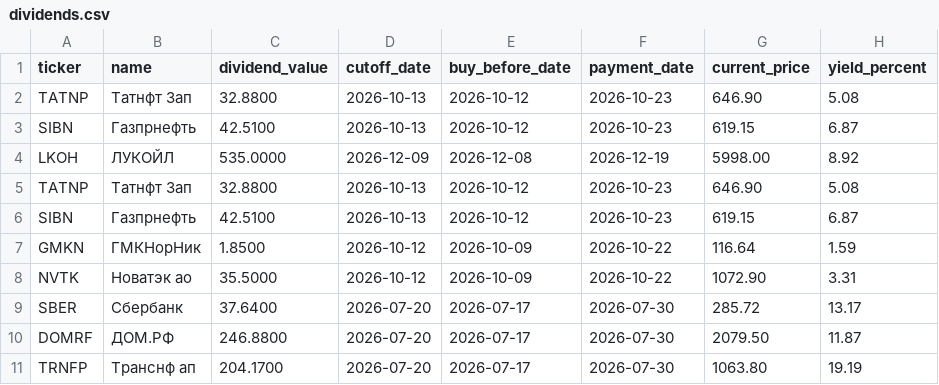
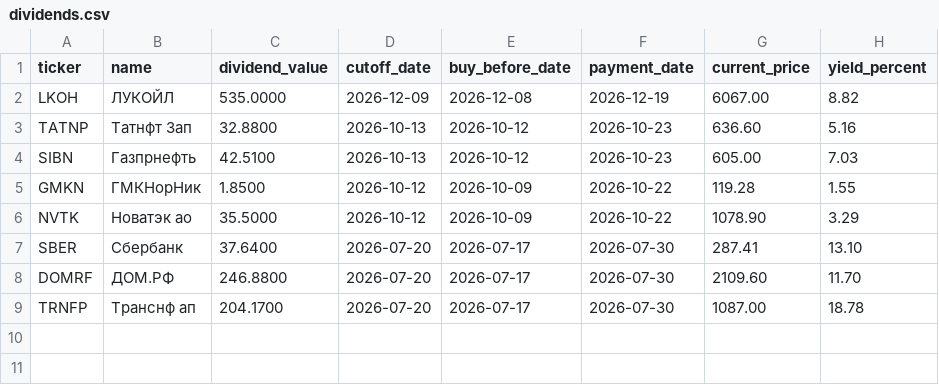
Before and after one commit to vavilova2510/dividend-calendar, a CSV file: docs/dividends.csv, drawn as a sheet.

```diff
--- a/docs/dividends.csv
+++ b/docs/dividends.csv
@@ -1,11 +1,9 @@
 ticker,name,dividend_value,cutoff_date,buy_before_date,payment_date,current_price,yield_percent
-TATNP,Татнфт 3ап,32.8800,2026-10-13,2026-10-12,2026-10-23,646.90,5.08
-SIBN,Газпрнефть,42.5100,2026-10-13,2026-10-12,2026-10-23,619.15,6.87
-LKOH,ЛУКОЙЛ,535.0000,2026-12-09,2026-12-08,2026-12-19,5998.00,8.92
-TATNP,Татнфт 3ап,32.8800,2026-10-13,2026-10-12,2026-10-23,646.90,5.08
-SIBN,Газпрнефть,42.5100,2026-10-13,2026-10-12,2026-10-23,619.15,6.87
-GMKN,ГМКНорНик,1.8500,2026-10-12,2026-10-09,2026-10-22,116.64,1.59
-NVTK,Новатэк ао,35.5000,2026-10-12,2026-10-09,2026-10-22,1072.90,3.31
-SBER,Сбербанк,37.6400,2026-07-20,2026-07-17,2026-07-30,285.72,13.17
-DOMRF,ДОМ.РФ,246.8800,2026-07-20,2026-07-17,2026-07-30,2079.50,11.87
-TRNFP,Транснф ап,204.1700,2026-07-20,2026-07-17,2026-07-30,1063.80,19.19
+LKOH,ЛУКОЙЛ,535.0000,2026-12-09,2026-12-08,2026-12-19,6067.00,8.82
+TATNP,Татнфт 3ап,32.8800,2026-10-13,2026-10-12,2026-10-23,636.60,5.16
+SIBN,Газпрнефть,42.5100,2026-10-13,2026-10-12,2026-10-23,605.00,7.03
+GMKN,ГМКНорНик,1.8500,2026-10-12,2026-10-09,2026-10-22,119.28,1.55
+NVTK,Новатэк ао,35.5000,2026-10-12,2026-10-09,2026-10-22,1078.90,3.29
+SBER,Сбербанк,37.6400,2026-07-20,2026-07-17,2026-07-30,287.41,13.10
+DOMRF,ДОМ.РФ,246.8800,2026-07-20,2026-07-17,2026-07-30,2109.60,11.70
+TRNFP,Транснф ап,204.1700,2026-07-20,2026-07-17,2026-07-30,1087.00,18.78
```
Also changed, not shown: 1 other file.
